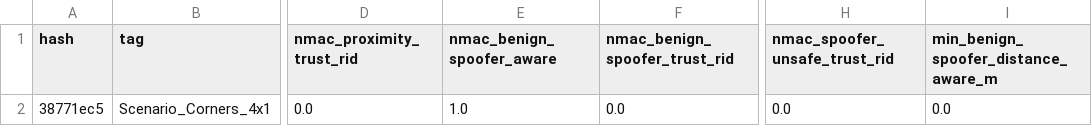
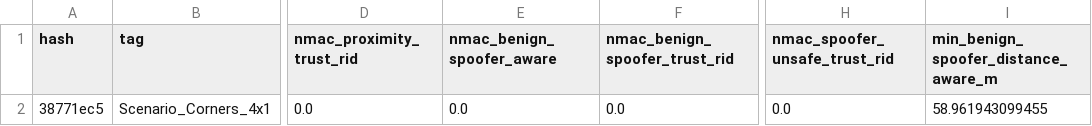
Before and after one commit to brycethebjorkman/uli-net-sim, a CSV file: simulations/spoofing_aware_with_planning/sweeps/corners_4x1/summary.csv, drawn as a sheet; only a part is shown, gaps mark what is left out; the diff names each change by its address in the sheet, - before the commit and + after, or states it on an @@ line.

```diff
--- a/simulations/spoofing_aware_with_planning/sweeps/corners_4x1/summary.csv
+++ b/simulations/spoofing_aware_with_planning/sweeps/corners_4x1/summary.csv
-E2 (nmac_benign_spoofer_aware): 1.0
+E2 (nmac_benign_spoofer_aware): 0.0
-I2: 0.0
+I2: 58.961943099455
```
Also changed, not shown: simulations/spoofing_aware_with_planning/sweeps/corners_4x1/charts/gcs_timeseries_long.csv, simulations/spoofing_aware_with_planning/sweeps/corners_4x1/charts/summary_means_table.csv, 14 other files.
